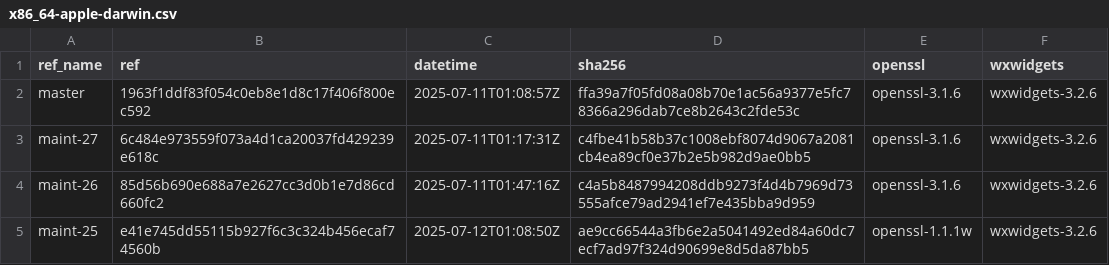
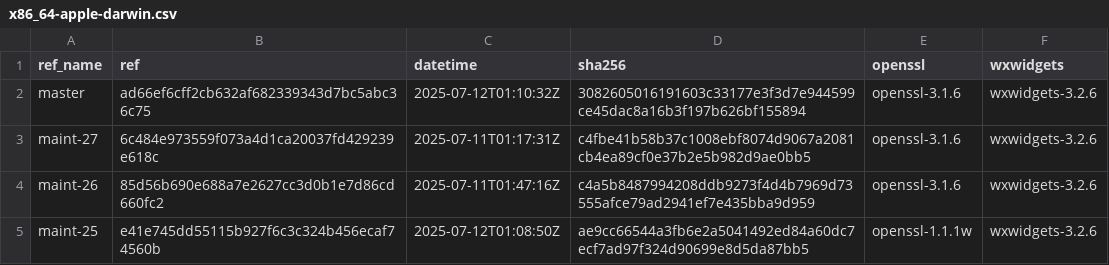
Before and after one commit to paulo-ferraz-oliveira/otp_builds, a CSV file: builds/x86_64-apple-darwin.csv, drawn as a sheet; only a part is shown.

```diff
--- a/builds/x86_64-apple-darwin.csv
+++ b/builds/x86_64-apple-darwin.csv
@@ -1,3 +1,3 @@
 ref_name,ref,datetime,sha256,openssl,wxwidgets
-master,1963f1ddf83f054c0eb8e1d8c17f406f800ec592,2025-07-11T01:08:57Z,ffa39a7f05fd08a08b70e1ac56a9377e5fc78366a296dab7ce8b2643c2fde53c,openssl-3.1.6,wxwidgets-3.2.6
+master,ad66ef6cff2cb632af682339343d7bc5abc36c75,2025-07-12T01:10:32Z,3082605016191603c33177e3f3d7e944599ce45dac8a16b3f197b626bf155894,openssl-3.1.6,wxwidgets-3.2.6
 maint-27,6c484e973559f073a4d1ca20037fd429239e618c,2025-07-11T01:17:31Z,c4fbe41b58b37c1008ebf8074d9067a2081cb4ea89cf0e37b2e5b982d9ae0bb5,openssl-3.1.6,wxwidgets-3.2.6
```
